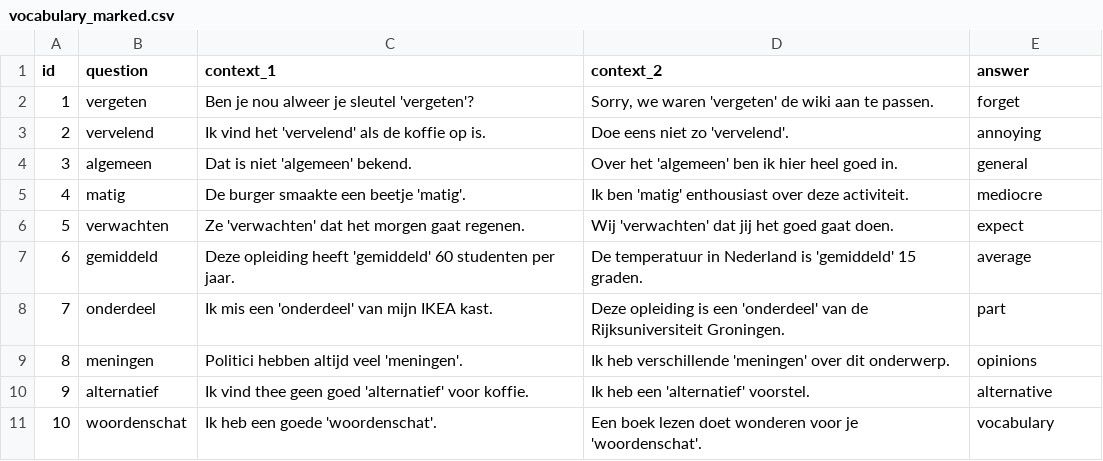
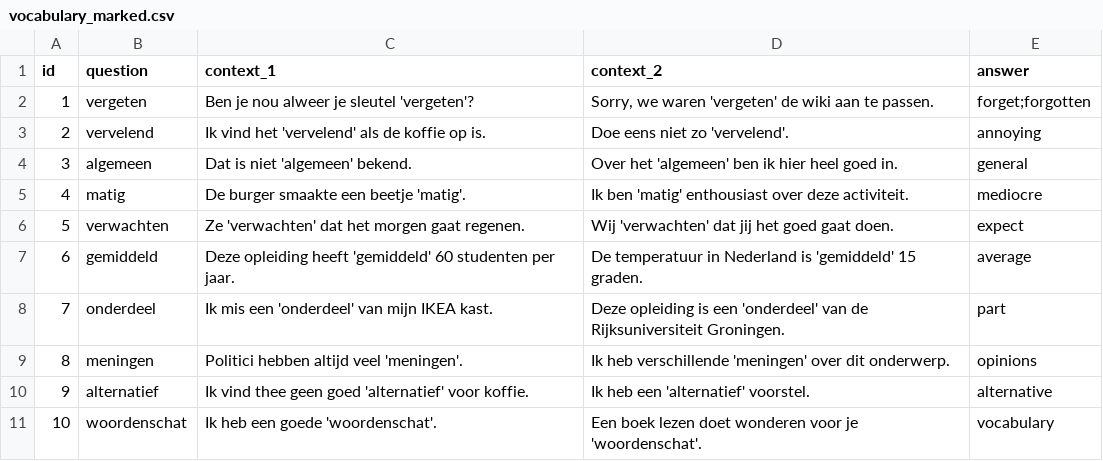
Before and after one commit to UserModels2223/group-project-team-studysmart, a CSV file: vocabulary_marked.csv, drawn as a sheet.

```diff
--- a/vocabulary_marked.csv
+++ b/vocabulary_marked.csv
@@ -1,3 +1,3 @@
 id,question,context_1,context_2,answer
-1,"vergeten","Ben je nou alweer je sleutel 'vergeten'?","Sorry, we waren 'vergeten' de wiki aan te passen.","forget"
+1,"vergeten","Ben je nou alweer je sleutel 'vergeten'?","Sorry, we waren 'vergeten' de wiki aan te passen.","forget;forgotten"
 2,"vervelend","Ik vind het 'vervelend' als de koffie op is.","Doe eens niet zo 'vervelend'.","annoying"
```
Also changed, not shown: 5 other files.
